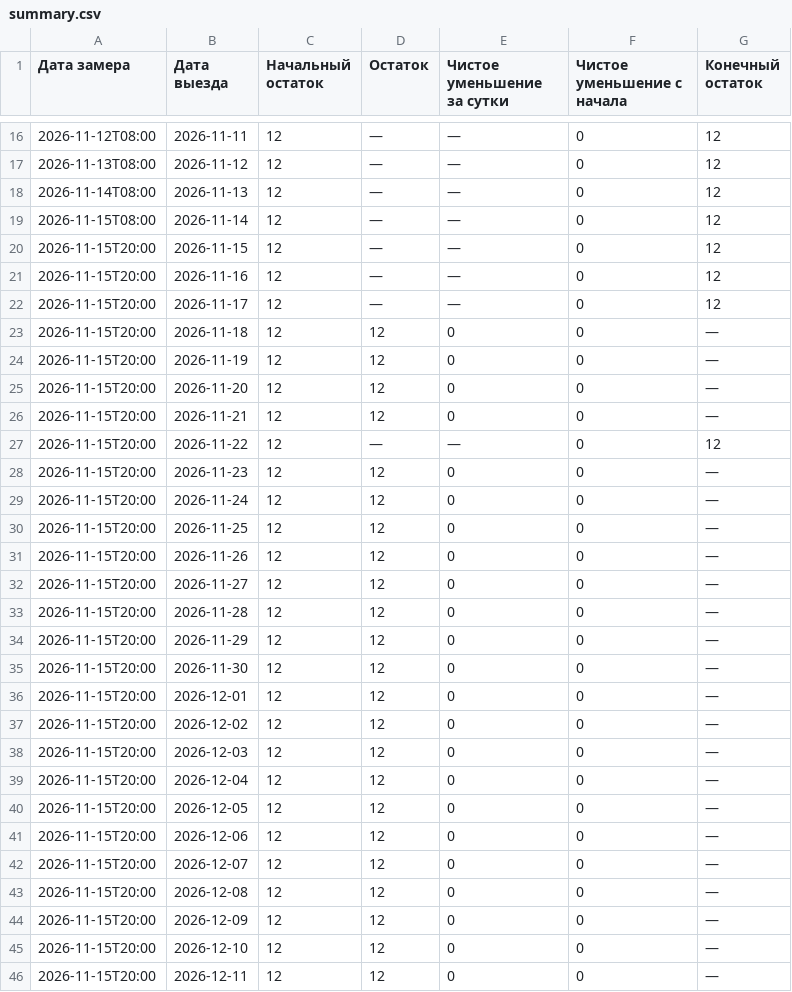
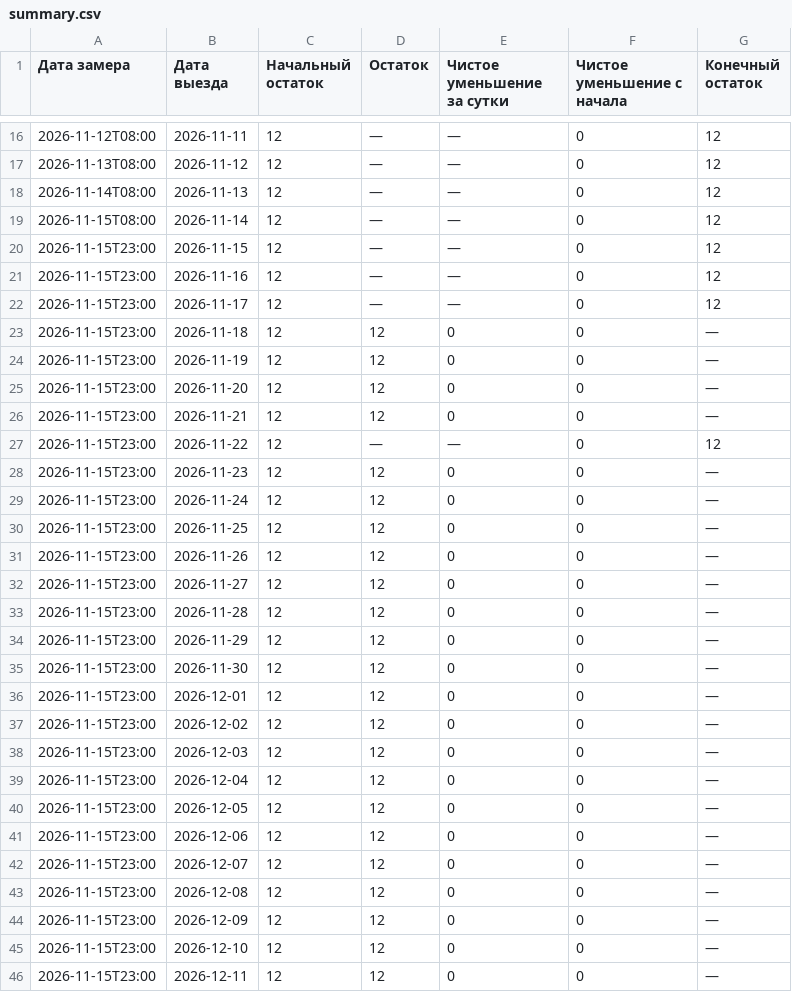
Before and after one commit to AntonioSkin/tripster-visitors-monitor, a CSV file: data/calendar_history/53900/summary.csv, drawn as a sheet; only a part is shown, gaps mark what is left out; the diff covers the shown part only.

```diff
--- a/data/calendar_history/53900/summary.csv
+++ b/data/calendar_history/53900/summary.csv
@@ -19,28 +19,28 @@
 2026-11-15T08:00,2026-11-14,12,—,—,0,12
-2026-11-15T20:00,2026-11-15,12,—,—,0,12
-2026-11-15T20:00,2026-11-16,12,—,—,0,12
-2026-11-15T20:00,2026-11-17,12,—,—,0,12
-2026-11-15T20:00,2026-11-18,12,12,0,0,—
-2026-11-15T20:00,2026-11-19,12,12,0,0,—
-2026-11-15T20:00,2026-11-20,12,12,0,0,—
-2026-11-15T20:00,2026-11-21,12,12,0,0,—
-2026-11-15T20:00,2026-11-22,12,—,—,0,12
-2026-11-15T20:00,2026-11-23,12,12,0,0,—
-2026-11-15T20:00,2026-11-24,12,12,0,0,—
-2026-11-15T20:00,2026-11-25,12,12,0,0,—
-2026-11-15T20:00,2026-11-26,12,12,0,0,—
-2026-11-15T20:00,2026-11-27,12,12,0,0,—
-2026-11-15T20:00,2026-11-28,12,12,0,0,—
-2026-11-15T20:00,2026-11-29,12,12,0,0,—
-2026-11-15T20:00,2026-11-30,12,12,0,0,—
-2026-11-15T20:00,2026-12-01,12,12,0,0,—
-2026-11-15T20:00,2026-12-02,12,12,0,0,—
-2026-11-15T20:00,2026-12-03,12,12,0,0,—
-2026-11-15T20:00,2026-12-04,12,12,0,0,—
-2026-11-15T20:00,2026-12-05,12,12,0,0,—
-2026-11-15T20:00,2026-12-06,12,12,0,0,—
-2026-11-15T20:00,2026-12-07,12,12,0,0,—
-2026-11-15T20:00,2026-12-08,12,12,0,0,—
-2026-11-15T20:00,2026-12-09,12,12,0,0,—
-2026-11-15T20:00,2026-12-10,12,12,0,0,—
-2026-11-15T20:00,2026-12-11,12,12,0,0,—
+2026-11-15T23:00,2026-11-15,12,—,—,0,12
+2026-11-15T23:00,2026-11-16,12,—,—,0,12
+2026-11-15T23:00,2026-11-17,12,—,—,0,12
+2026-11-15T23:00,2026-11-18,12,12,0,0,—
+2026-11-15T23:00,2026-11-19,12,12,0,0,—
+2026-11-15T23:00,2026-11-20,12,12,0,0,—
+2026-11-15T23:00,2026-11-21,12,12,0,0,—
+2026-11-15T23:00,2026-11-22,12,—,—,0,12
+2026-11-15T23:00,2026-11-23,12,12,0,0,—
+2026-11-15T23:00,2026-11-24,12,12,0,0,—
+2026-11-15T23:00,2026-11-25,12,12,0,0,—
+2026-11-15T23:00,2026-11-26,12,12,0,0,—
+2026-11-15T23:00,2026-11-27,12,12,0,0,—
+2026-11-15T23:00,2026-11-28,12,12,0,0,—
+2026-11-15T23:00,2026-11-29,12,12,0,0,—
+2026-11-15T23:00,2026-11-30,12,12,0,0,—
+2026-11-15T23:00,2026-12-01,12,12,0,0,—
+2026-11-15T23:00,2026-12-02,12,12,0,0,—
+2026-11-15T23:00,2026-12-03,12,12,0,0,—
+2026-11-15T23:00,2026-12-04,12,12,0,0,—
+2026-11-15T23:00,2026-12-05,12,12,0,0,—
+2026-11-15T23:00,2026-12-06,12,12,0,0,—
+2026-11-15T23:00,2026-12-07,12,12,0,0,—
+2026-11-15T23:00,2026-12-08,12,12,0,0,—
+2026-11-15T23:00,2026-12-09,12,12,0,0,—
+2026-11-15T23:00,2026-12-10,12,12,0,0,—
+2026-11-15T23:00,2026-12-11,12,12,0,0,—
```
Also changed, not shown: 152 edited cells elsewhere in this file, 5 other files.
